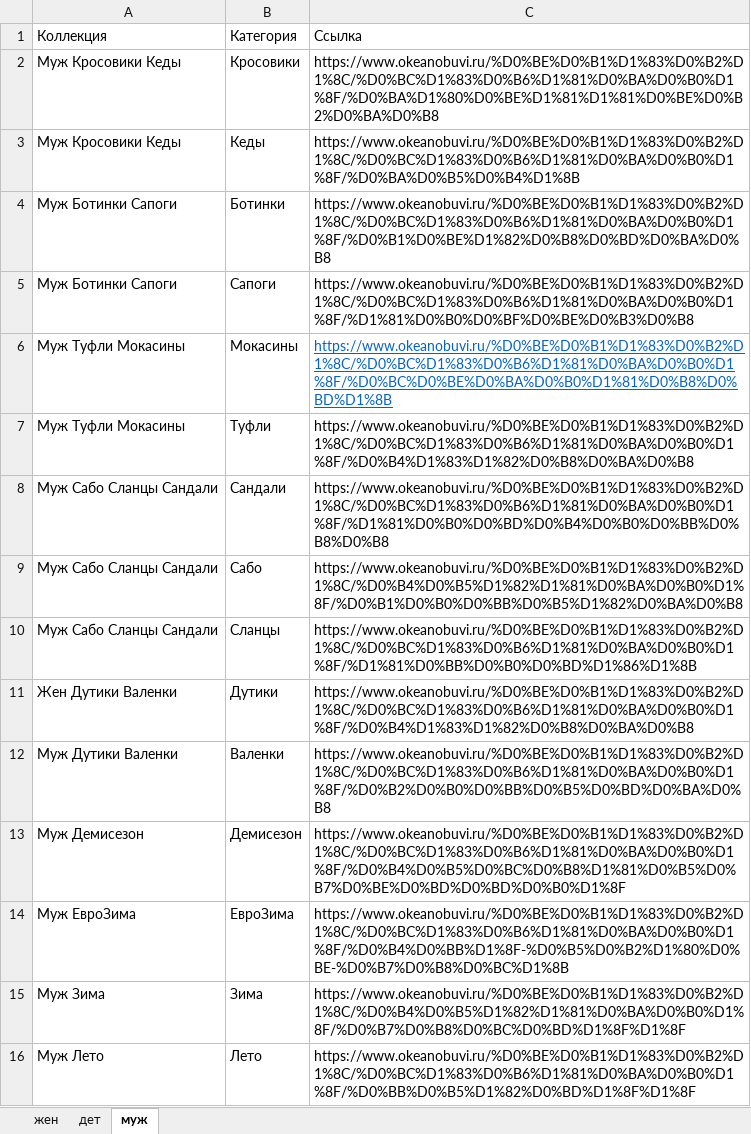
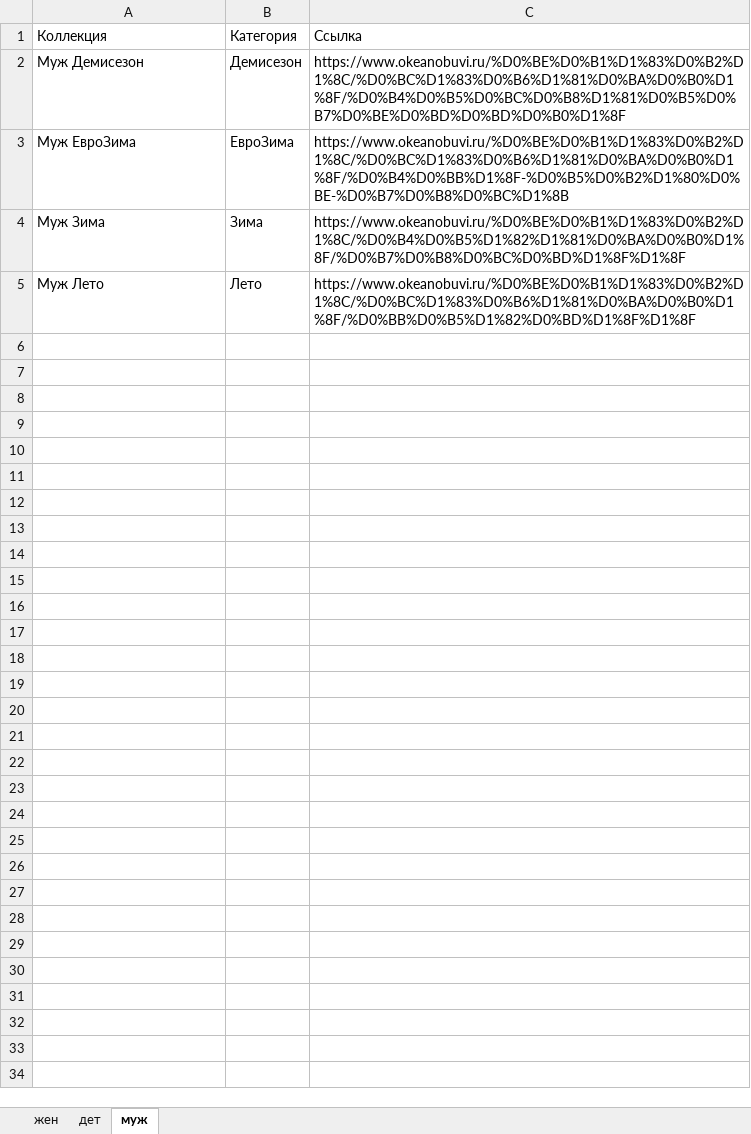
Before and after one commit to AbramovaTanya21/Parser-OctanBoots, an Excel workbook: Catalog_OceanBoots.xlsx, sheet муж, drawn as a sheet; values as stored, in another font and other column widths than the file's, no borders; the diff names each change by its address in the sheet, - before the commit and + after, or states it on an @@ line.

```diff
--- a/Catalog_OceanBoots.xlsx (sheet муж)
+++ b/Catalog_OceanBoots.xlsx (sheet муж)
-row 2: Муж Кросовики Кеды | Кросовики | https://www.okeanobuvi.ru/%D0%BE%D0%B1%D1%83%D0%B2%D1%8C/%D0%BC%D1%83%D0%B6%D1%81%D0%BA%D0%B0%D1%8F/%D0%BA%D1%80%D0%BE%D1%81%D1%81%D0%BE%D0%B2%D0%BA%D0%B8
-row 3: Муж Кросовики Кеды | Кеды | https://www.okeanobuvi.ru/%D0%BE%D0%B1%D1%83%D0%B2%D1%8C/%D0%BC%D1%83%D0%B6%D1%81%D0%BA%D0%B0%D1%8F/%D0%BA%D0%B5%D0%B4%D1%8B
-row 4: Муж Ботинки Сапоги | Ботинки | https://www.okeanobuvi.ru/%D0%BE%D0%B1%D1%83%D0%B2%D1%8C/%D0%BC%D1%83%D0%B6%D1%81%D0%BA%D0%B0%D1%8F/%D0%B1%D0%BE%D1%82%D0%B8%D0%BD%D0%BA%D0%B8
-row 5: Муж Ботинки Сапоги | Сапоги | https://www.okeanobuvi.ru/%D0%BE%D0%B1%D1%83%D0%B2%D1%8C/%D0%BC%D1%83%D0%B6%D1%81%D0%BA%D0%B0%D1%8F/%D1%81%D0%B0%D0%BF%D0%BE%D0%B3%D0%B8
-row 6: Муж Туфли Мокасины | Мокасины | https://www.okeanobuvi.ru/%D0%BE%D0%B1%D1%83%D0%B2%D1%8C/%D0%BC%D1%83%D0%B6%D1%81%D0%BA%D0%B0%D1%8F/%D0%BC%D0%BE%D0%BA%D0%B0%D1%81%D0%B8%D0%BD%D1%8B
-row 7: Муж Туфли Мокасины | Туфли | https://www.okeanobuvi.ru/%D0%BE%D0%B1%D1%83%D0%B2%D1%8C/%D0%BC%D1%83%D0%B6%D1%81%D0%BA%D0%B0%D1%8F/%D0%B4%D1%83%D1%82%D0%B8%D0%BA%D0%B8
-row 8: Муж Сабо Сланцы Сандали | Сандали | https://www.okeanobuvi.ru/%D0%BE%D0%B1%D1%83%D0%B2%D1%8C/%D0%BC%D1%83%D0%B6%D1%81%D0%BA%D0%B0%D1%8F/%D1%81%D0%B0%D0%BD%D0%B4%D0%B0%D0%BB%D0%B8%D0%B8
-row 9: Муж Сабо Сланцы Сандали | Сабо | https://www.okeanobuvi.ru/%D0%BE%D0%B1%D1%83%D0%B2%D1%8C/%D0%B4%D0%B5%D1%82%D1%81%D0%BA%D0%B0%D1%8F/%D0%B1%D0%B0%D0%BB%D0%B5%D1%82%D0%BA%D0%B8
-row 10: Муж Сабо Сланцы Сандали | Сланцы | https://www.okeanobuvi.ru/%D0%BE%D0%B1%D1%83%D0%B2%D1%8C/%D0%BC%D1%83%D0%B6%D1%81%D0%BA%D0%B0%D1%8F/%D1%81%D0%BB%D0%B0%D0%BD%D1%86%D1%8B
-row 11: Жен Дутики Валенки | Дутики | https://www.okeanobuvi.ru/%D0%BE%D0%B1%D1%83%D0%B2%D1%8C/%D0%BC%D1%83%D0%B6%D1%81%D0%BA%D0%B0%D1%8F/%D0%B4%D1%83%D1%82%D0%B8%D0%BA%D0%B8
-row 12: Муж Дутики Валенки | Валенки | https://www.okeanobuvi.ru/%D0%BE%D0%B1%D1%83%D0%B2%D1%8C/%D0%BC%D1%83%D0%B6%D1%81%D0%BA%D0%B0%D1%8F/%D0%B2%D0%B0%D0%BB%D0%B5%D0%BD%D0%BA%D0%B8
```
Also changed, not shown: sheet жен, sheet дет.
